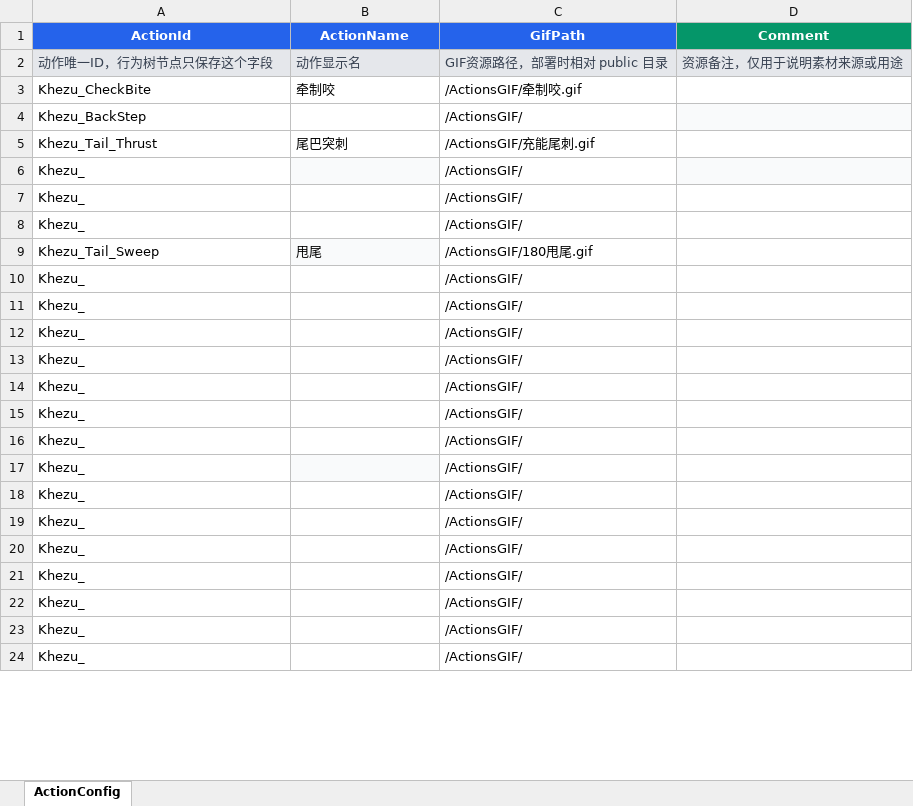
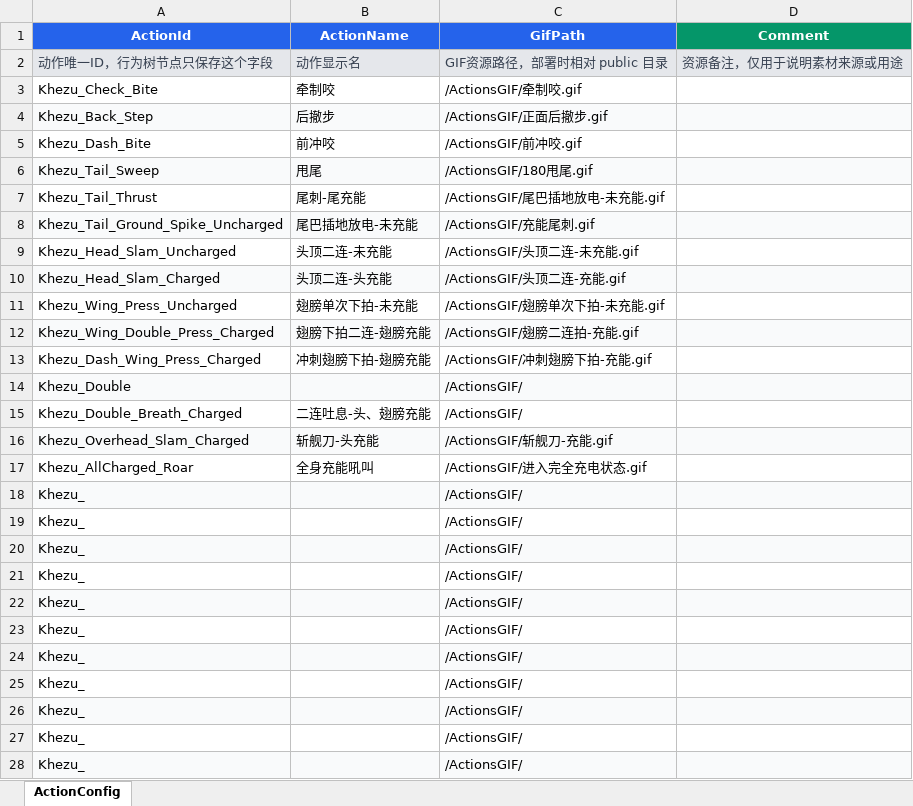
Before and after one commit to michaeli524/web-behavior-tree, an Excel workbook: public/config/Actions.xlsx, sheet ActionConfig, drawn as a sheet; only a part is shown; values as stored, in another font and other column widths than the file's, no borders; removed rows and columns are numbered as before the commit, all else as after; the diff covers the shown part only; the diff names each change by its address in the sheet, - before the commit and + after, or states it on an @@ line.

```diff
--- a/public/config/Actions.xlsx (sheet ActionConfig)
+++ b/public/config/Actions.xlsx (sheet ActionConfig)
-A3 (ActionId): Khezu_CheckBite
+A3 (ActionId): Khezu_Check_Bite
-row 4: Khezu_BackStep |  | /ActionsGIF/
-row 5: Khezu_Tail_Thrust | 尾巴突刺 | /ActionsGIF/充能尾刺.gif
-row 6: Khezu_ |  | /ActionsGIF/
-row 7: Khezu_ |  | /ActionsGIF/
-row 8: Khezu_ |  | /ActionsGIF/
+row 4: Khezu_Back_Step | 后撤步 | /ActionsGIF/正面后撤步.gif
+row 5: Khezu_Dash_Bite | 前冲咬 | /ActionsGIF/前冲咬.gif
-A6 fill: none
+A6 fill: #F9FAFB
-C6:D6 fill: none
+C6:D6 fill: #F9FAFB
+row 7: Khezu_Tail_Thrust | 尾刺-尾充能 | /ActionsGIF/尾巴插地放电-未充能.gif
+row 8: Khezu_Tail_Ground_Spike_Uncharged | 尾巴插地放电-未充能 | /ActionsGIF/充能尾刺.gif
+row 9: Khezu_Head_Slam_Uncharged | 头顶二连-未充能 | /ActionsGIF/头顶二连-未充能.gif
+row 10: Khezu_Head_Slam_Charged | 头顶二连-头充能 | /ActionsGIF/头顶二连-充能.gif
+row 11: Khezu_Wing_Press_Uncharged | 翅膀单次下拍-未充能 | /ActionsGIF/翅膀单次下拍-未充能.gif
+row 12: Khezu_Wing_Double_Press_Charged | 翅膀下拍二连-翅膀充能 | /ActionsGIF/翅膀二连拍-充能.gif
+row 13: Khezu_Dash_Wing_Press_Charged | 冲刺翅膀下拍-翅膀充能 | /ActionsGIF/冲刺翅膀下拍-充能.gif
+row 14: Khezu_Double |  | /ActionsGIF/
+row 15: Khezu_Double_Breath_Charged | 二连吐息-头、翅膀充能 | /ActionsGIF/
+row 16: Khezu_Overhead_Slam_Charged | 斩舰刀-头充能 | /ActionsGIF/斩舰刀-充能.gif
+row 17: Khezu_AllCharged_Roar | 全身充能吼叫 | /ActionsGIF/进入完全充电状态.gif
-A18:D18 fill: none
+A18:D18 fill: #F9FAFB
-A20:D20 fill: none
+A20:D20 fill: #F9FAFB
-A22:D22 fill: none
+A22:D22 fill: #F9FAFB
-A24:D24 fill: none
+A24:D24 fill: #F9FAFB
-B25 fill: #F9FAFB
+B25 fill: none
-A26:D26 fill: none
+A26:D26 fill: #F9FAFB
-A28:D28 fill: none
+A28:D28 fill: #F9FAFB
-row 21: Khezu_ |  | /ActionsGIF/
-row 22: Khezu_ |  | /ActionsGIF/
-row 23: Khezu_ |  | /ActionsGIF/
-row 24: Khezu_ |  | /ActionsGIF/
```
Also changed, not shown: 1 added row and 2 removed rows elsewhere in this sheet, 7 other files.
